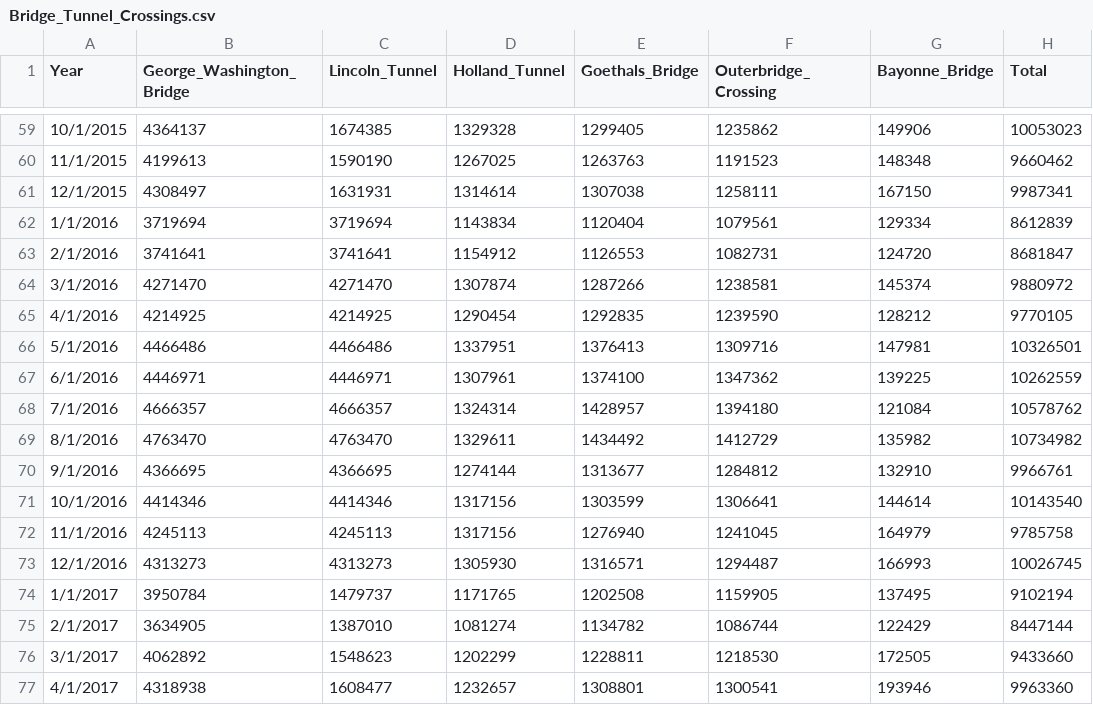
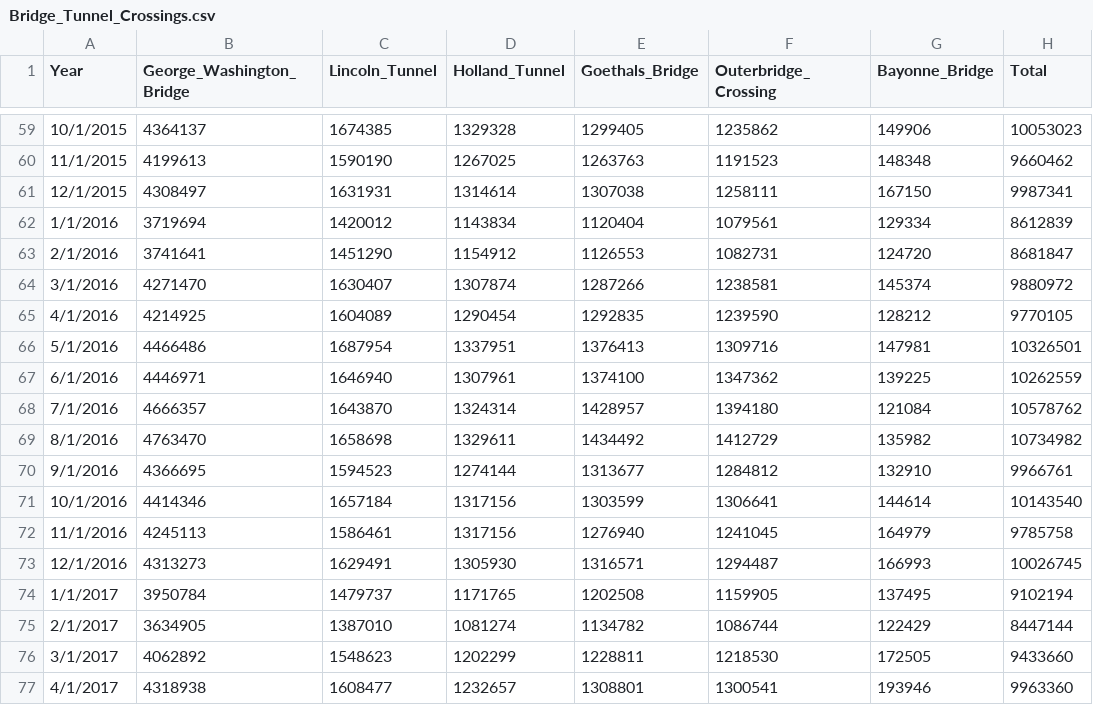
Before and after one commit to NYCPlanning/td-trends, a CSV file: cbd/Bridge_Tunnel_Crossings.csv, drawn as a sheet; only a part is shown, gaps mark what is left out.

Commit message:
update

```diff
--- a/cbd/Bridge_Tunnel_Crossings.csv
+++ b/cbd/Bridge_Tunnel_Crossings.csv
@@ -61,14 +61,14 @@
 12/1/2015,4308497,1631931,1314614,1307038,1258111,167150,9987341
-1/1/2016,3719694,3719694,1143834,1120404,1079561,129334,8612839
-2/1/2016,3741641,3741641,1154912,1126553,1082731,124720,8681847
-3/1/2016,4271470,4271470,1307874,1287266,1238581,145374,9880972
-4/1/2016,4214925,4214925,1290454,1292835,1239590,128212,9770105
-5/1/2016,4466486,4466486,1337951,1376413,1309716,147981,10326501
-6/1/2016,4446971,4446971,1307961,1374100,1347362,139225,10262559
-7/1/2016,4666357,4666357,1324314,1428957,1394180,121084,10578762
-8/1/2016,4763470,4763470,1329611,1434492,1412729,135982,10734982
-9/1/2016,4366695,4366695,1274144,1313677,1284812,132910,9966761
-10/1/2016,4414346,4414346,1317156,1303599,1306641,144614,10143540
-11/1/2016,4245113,4245113,1317156,1276940,1241045,164979,9785758
-12/1/2016,4313273,4313273,1305930,1316571,1294487,166993,10026745
+1/1/2016,3719694,1420012,1143834,1120404,1079561,129334,8612839
+2/1/2016,3741641,1451290,1154912,1126553,1082731,124720,8681847
+3/1/2016,4271470,1630407,1307874,1287266,1238581,145374,9880972
+4/1/2016,4214925,1604089,1290454,1292835,1239590,128212,9770105
+5/1/2016,4466486,1687954,1337951,1376413,1309716,147981,10326501
+6/1/2016,4446971,1646940,1307961,1374100,1347362,139225,10262559
+7/1/2016,4666357,1643870,1324314,1428957,1394180,121084,10578762
+8/1/2016,4763470,1658698,1329611,1434492,1412729,135982,10734982
+9/1/2016,4366695,1594523,1274144,1313677,1284812,132910,9966761
+10/1/2016,4414346,1657184,1317156,1303599,1306641,144614,10143540
+11/1/2016,4245113,1586461,1317156,1276940,1241045,164979,9785758
+12/1/2016,4313273,1629491,1305930,1316571,1294487,166993,10026745
 1/1/2017,3950784,1479737,1171765,1202508,1159905,137495,9102194
```
